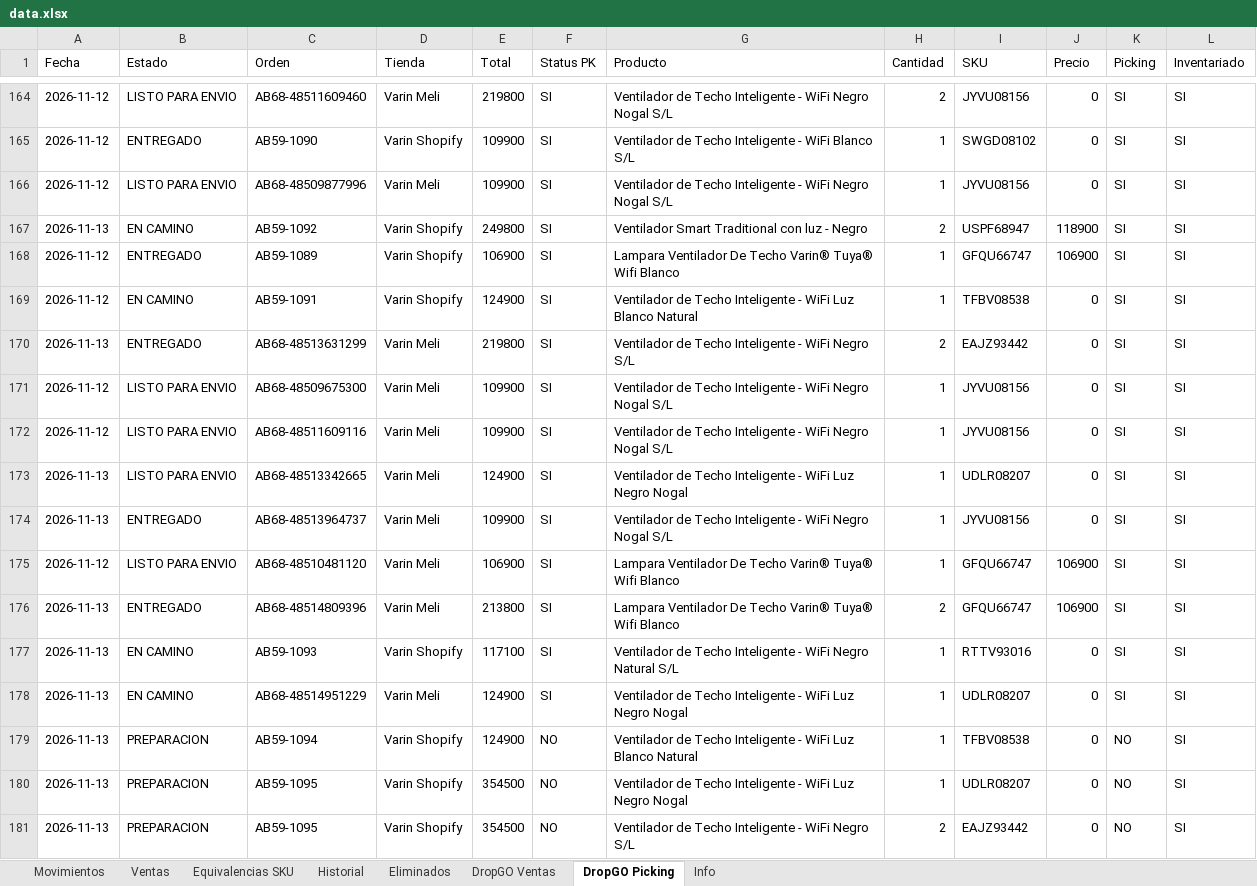
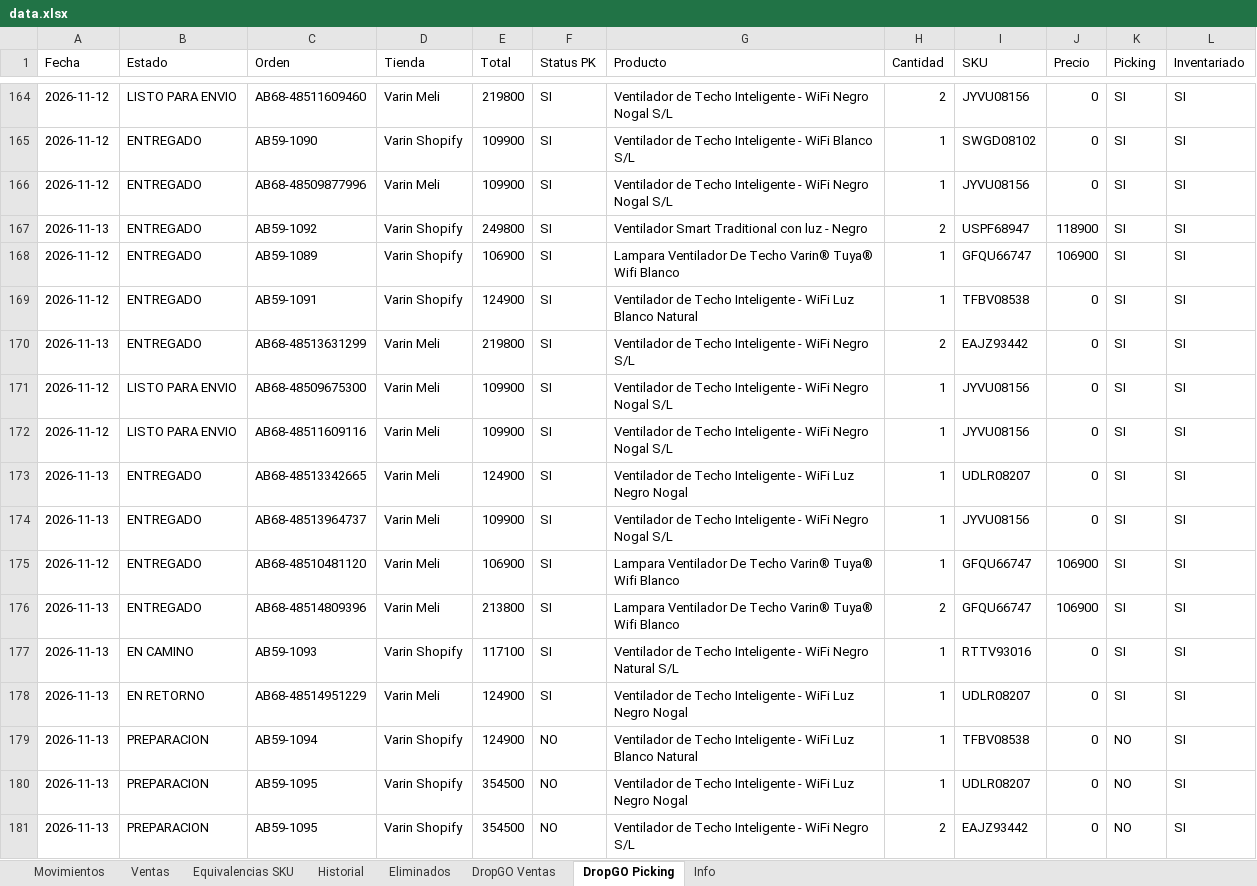
Before and after one commit to alaskanext-blip/ERPvarin, an Excel workbook: data.xlsx, sheet DropGO Picking, drawn as a sheet; only a part is shown, gaps mark what is left out; values as stored, in another font and other column widths than the file's, no borders; the diff covers the shown part only; the diff names each change by its address in the sheet, - before the commit and + after, or states it on an @@ line.

```diff
--- a/data.xlsx (sheet DropGO Picking)
+++ b/data.xlsx (sheet DropGO Picking)
-B166 (Estado): LISTO PARA ENVIO
+B166 (Estado): ENTREGADO
-B167 (Estado): EN CAMINO
+B167 (Estado): ENTREGADO
-B169 (Estado): EN CAMINO
+B169 (Estado): ENTREGADO
-B173 (Estado): LISTO PARA ENVIO
+B173 (Estado): ENTREGADO
-B175 (Estado): LISTO PARA ENVIO
+B175 (Estado): ENTREGADO
-B178 (Estado): EN CAMINO
+B178 (Estado): EN RETORNO
```
Also changed, not shown: 10 added rows elsewhere in this sheet, sheet Movimientos, sheet DropGO Ventas, sheet Historial, sheet Info.
